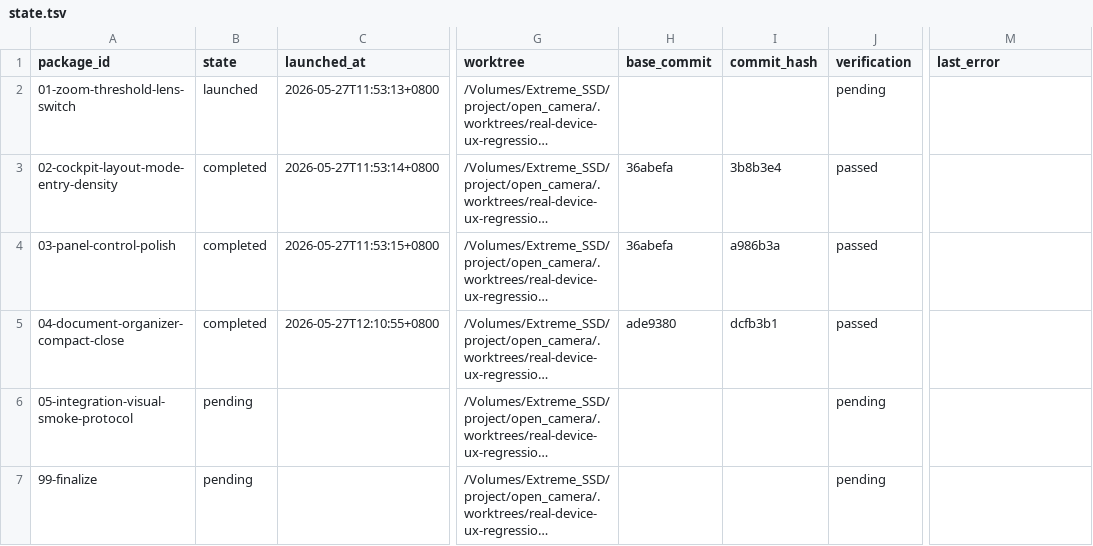
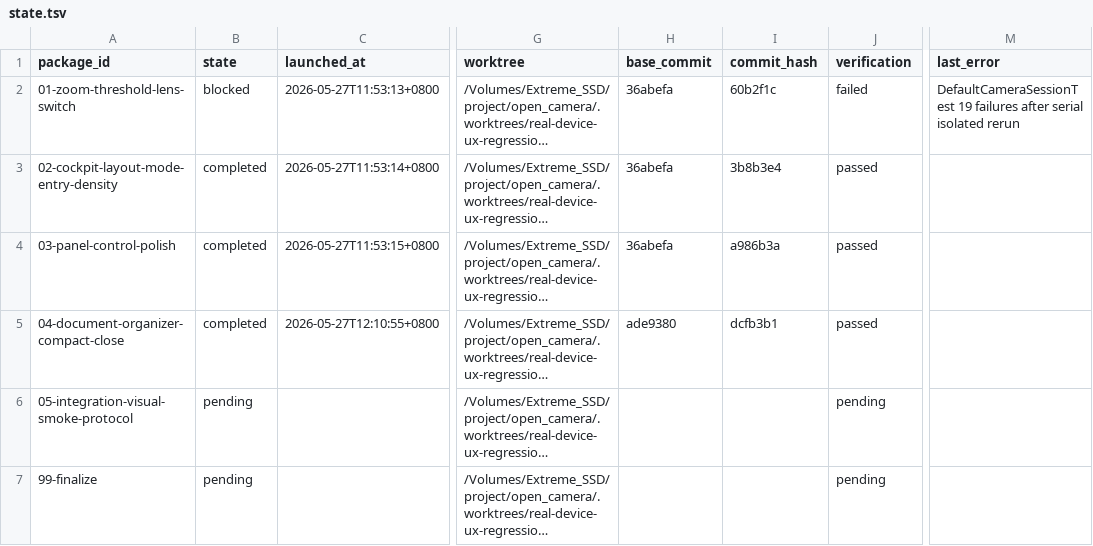
Before and after one commit to teotis/teotis-camera, a TSV file: docs/plans/real-device-ux-regression-20260527-orchestration/status/state.tsv, drawn as a sheet; only a part is shown, gaps mark what is left out; long unchanged cells end in …; the diff names each change by its address in the sheet, - before the commit and + after, or states it on an @@ line.

```diff
--- a/docs/plans/real-device-ux-regression-20260527-orchestration/status/state.tsv
+++ b/docs/plans/real-device-ux-regression-20260527-orchestration/status/state.tsv
-B2 (state): launched
+B2 (state): blocked
-H2 (base_commit): (empty)
+H2 (base_commit): 36abefa
-I2 (commit_hash): (empty)
+I2 (commit_hash): 60b2f1c
-J2 (verification): pending
+J2 (verification): failed
-M2 (last_error): (empty)
+M2 (last_error): DefaultCameraSessionTest 19 failures after serial isolated rerun
```
Also changed, not shown: docs/plans/real-device-shutter-feedback-watermark-preview-orchestration/status/state.tsv, 3 other files.
